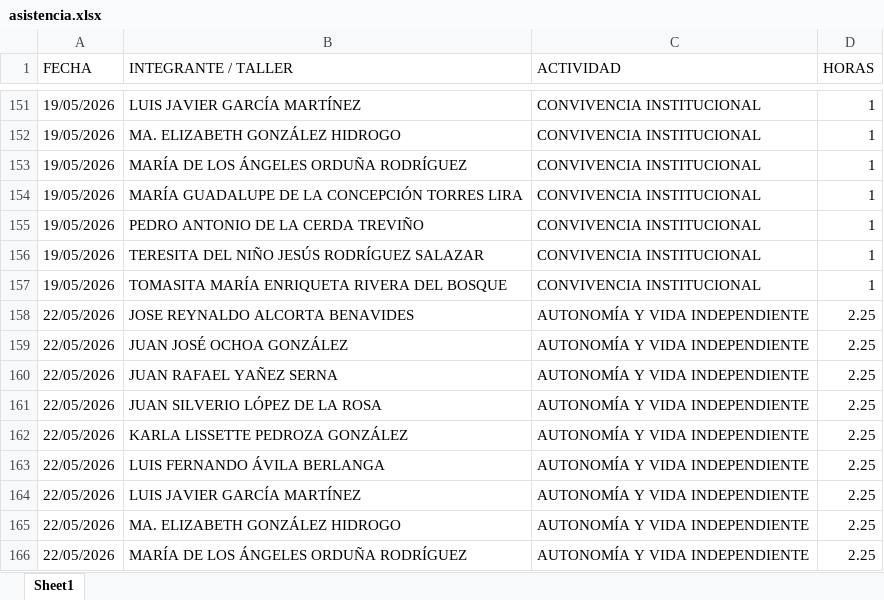
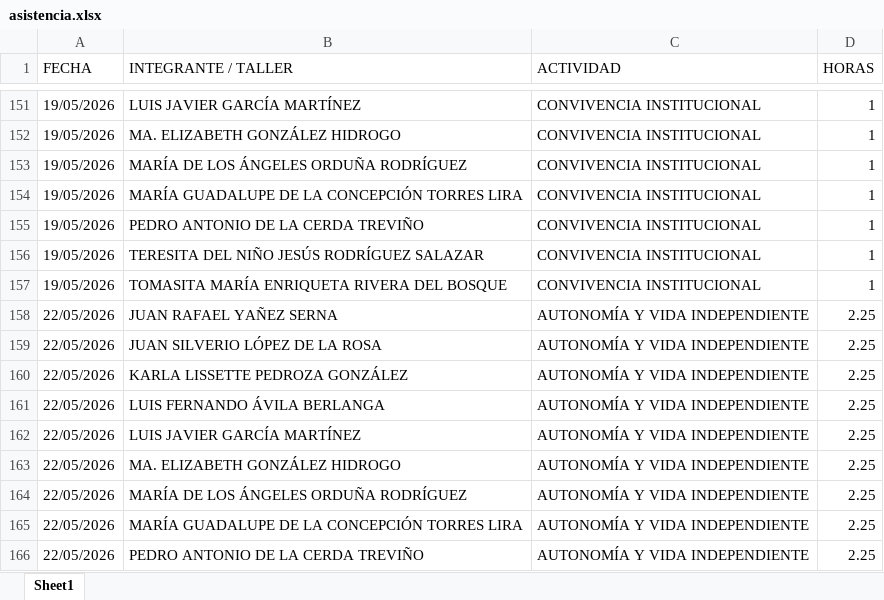
Before and after one commit to jesusalbertomoraleslopez-byte/mentes-app, an Excel workbook: asistencia.xlsx, sheet Sheet1, drawn as a sheet; only a part is shown, gaps mark what is left out; the shorter side is filled out with more unchanged rows; values as stored, in another font and other column widths than the file's, no borders; the diff names each change by its address in the sheet, - before the commit and + after, or states it on an @@ line.

Commit message:
Admin: Eliminación de 2 registros individuales del día 22/05/2026

```diff
--- a/asistencia.xlsx (sheet Sheet1)
+++ b/asistencia.xlsx (sheet Sheet1)
-row 158: 22/05/2026 | JOSE REYNALDO ALCORTA BENAVIDES | AUTONOMÍA Y VIDA INDEPENDIENTE | 2.25
-row 159: 22/05/2026 | JUAN JOSÉ OCHOA GONZÁLEZ | AUTONOMÍA Y VIDA INDEPENDIENTE | 2.25
```
